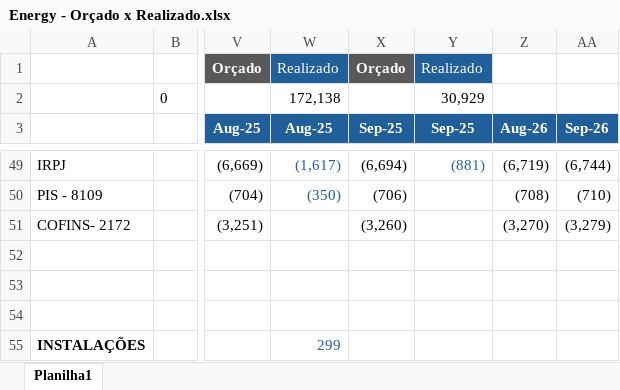
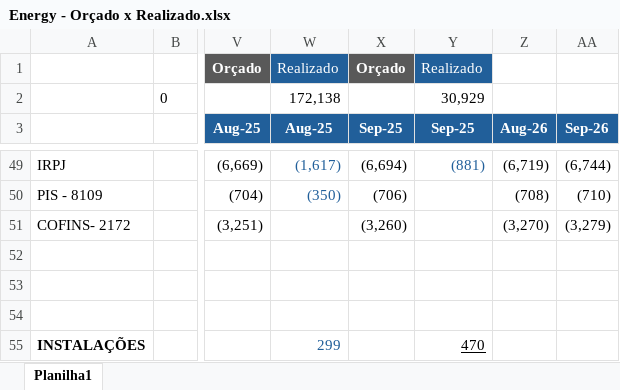
Before and after one commit to luiginoIori/ProjetoPinhal, an Excel workbook: Energy - Orçado x Realizado.xlsx, sheet Planilha1, drawn as a sheet; only a part is shown, gaps mark what is left out; values as stored, in another font and other column widths than the file's, no borders; conditional formats not drawn; the diff names each change by its address in the sheet, - before the commit and + after, or states it on an @@ line.

Commit message:
Add files via upload

```diff
--- a/Energy - Orçado x Realizado.xlsx (sheet Planilha1)
+++ b/Energy - Orçado x Realizado.xlsx (sheet Planilha1)
-Y55 (Sep-25): (empty)
+Y55 (Sep-25): 470
```
